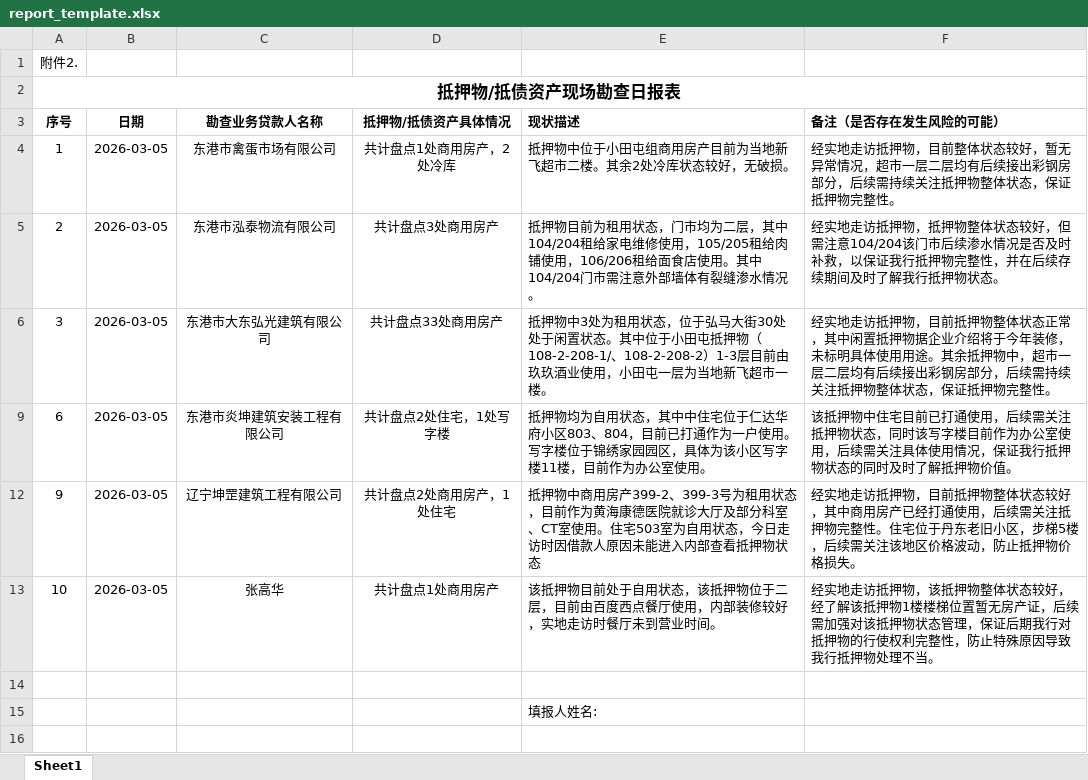
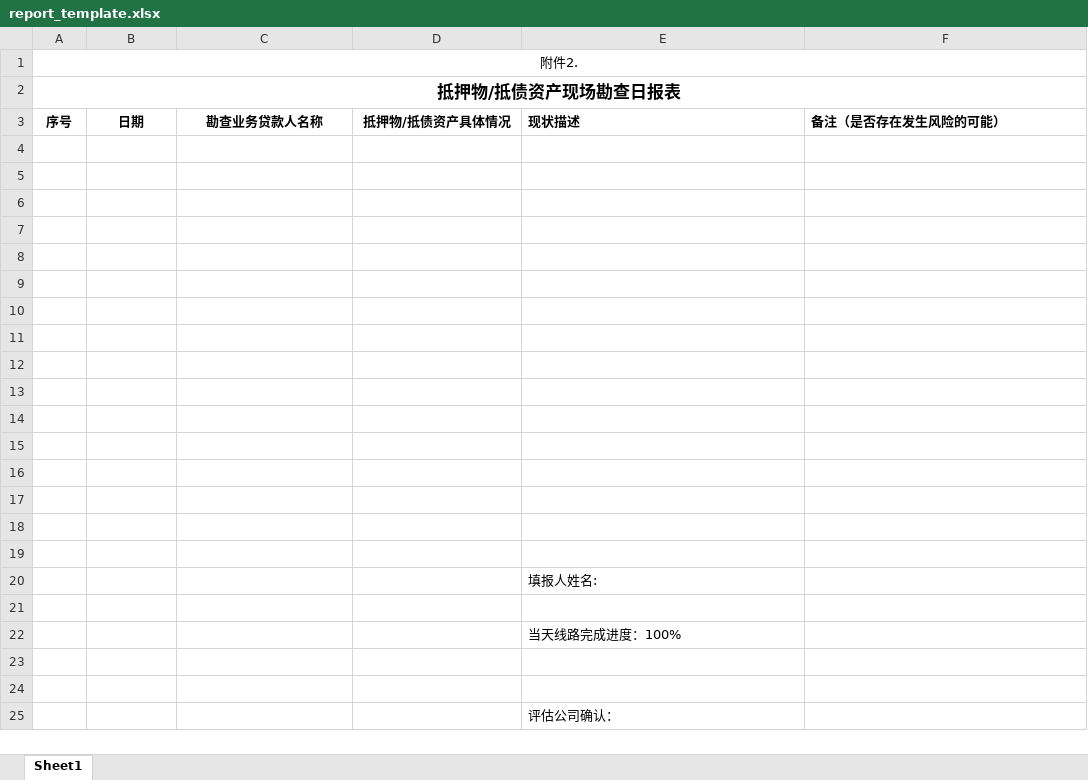
Before and after one commit to jare39063124-oss/loan-photo-app-v4, an Excel workbook: app/src/main/assets/report_template.xlsx, sheet Sheet1, drawn as a sheet; only a part is shown; the shorter side is filled out with more unchanged rows; values as stored, in another font and other column widths than the file's, no borders; addresses are those after the commit; the diff names each change by its address in the sheet, - before the commit and + after, or states it on an @@ line.

Commit message:
v4.0.8: 备注+条目回写Excel + AI日报表修复(模板清理/列对齐/提示词重写/分享保存/特殊日志)
- 条目备注保存时同时回写Excel备注列(原仅存app内部),写回失败明确提示
- 添加查勘条目SAF写权限验证(READ+WRITE已确认)
- 清理report_template.xlsx全部示例数据(东港市禽蛋市场有限公司等10+示例客户),仅保留表头+底部说明
- ReportTemplateFiller列对齐修复:A=序号 B=日期 C=客户 D=抵押 E=现状 F=备注,自动填序号日期,填充前清空数据区
- 取消自动存私有目录,改输出cacheDir临时文件供分享
- ReportPromptBuilder移除强制模板字段(使用情况/楼层/装修/维护/周边环境),禁止装修未知/使用情况未知
- summary基础句固定:经实地查勘,抵押物暂未发现明显异常,建议关注企业经营情况,维护我行资金安全
- AiRepository.generateReport增加specialLog参数透传
- ReportScreen新增特殊日志输入区(取消/保存/生成)+SpecialLogRepository持久化
- ReportScreen Success改结果弹窗(分享/保存到本地/关闭)复用v4.0.7 ExportResultDialog+shareExportedFile
- UI文案中文化
- versionCode=9, versionName=4.0.8

```diff
--- a/app/src/main/assets/report_template.xlsx (sheet Sheet1)
+++ b/app/src/main/assets/report_template.xlsx (sheet Sheet1)
+A1:F1 merged
-row 4: 1 | 2026-03-05 | 东港市禽蛋市场有限公司 | 共计盘点1处商用房产，2处冷库 | 抵押物中位于小田屯组商用房产目前为当地新飞超市二楼。其余2处冷库状态较好，无破损。 | 经实地走访抵押物，目前整体状态较好，暂无异常情况，超市一层二层均有后续接出彩钢房部分，后续需持续关注抵押物整体状态，保证抵押物完整性。
+row 4: (empty)
-row 5: 2 | 2026-03-05 | 东港市泓泰物流有限公司 | 共计盘点3处商用房产 | 抵押物目前为租用状态，门市均为二层，其中104/204租给家电维修使用，105/205租给肉铺使用，106/206租给面食店使用。其中104/204门市需注意外部墙体有裂缝渗水情况。 | 经实地走访抵押物，抵押物整体状态较好，但需注意104/204该门市后续渗水情况是否及时补救，以保证我行抵押物完整性，并在后续存续期间及时了解我行抵押物状态。
+row 5: (empty)
-row 6: 3 | 2026-03-05 | 东港市大东弘光建筑有限公司 | 共计盘点33处商用房产 | 抵押物中3处为租用状态，位于弘马大街30处处于闲置状态。其中位于小田屯抵押物（108-2-208-1/、108-2-208-2）1-3层目前由玖玖酒业使用，小田屯一层为当地新飞超市一楼。 | 经实地走访抵押物，目前抵押物整体状态正常，其中闲置抵押物据企业介绍将于今年装修，未标明具体使用用途。其余抵押物中，超市一层二层均有后续接出彩钢房部分，后续需持续关注抵押物整体状态，保证抵押物完整性。
+row 6: (empty)
-row 7: 6 | 2026-03-05 | 东港市炎坤建筑安装工程有限公司 | 共计盘点2处住宅，1处写字楼 | 抵押物均为自用状态，其中中住宅位于仁达华府小区803、804，目前已打通作为一户使用。写字楼位于锦绣家园园区，具体为该小区写字楼11楼，目前作为办公室使用。 | 该抵押物中住宅目前已打通使用，后续需关注抵押物状态，同时该写字楼目前作为办公室使用，后续需关注具体使用情况，保证我行抵押物状态的同时及时了解抵押物价值。
+row 7: (empty)
-row 8: 9 | 2026-03-05 | 辽宁坤罡建筑工程有限公司 | 共计盘点2处商用房产，1处住宅 | 抵押物中商用房产399-2、399-3号为租用状态，目前作为黄海康德医院就诊大厅及部分科室、CT室使用。住宅503室为自用状态，今日走访时因借款人原因未能进入内部查看抵押物状态 | 经实地走访抵押物，目前抵押物整体状态较好，其中商用房产已经打通使用，后续需关注抵押物完整性。住宅位于丹东老旧小区，步梯5楼，后续需关注该地区价格波动，防止抵押物价格损失。
+row 8: (empty)
-row 9: 10 | 2026-03-05 | 张高华 | 共计盘点1处商用房产 | 该抵押物目前处于自用状态，该抵押物位于二层，目前由百度西点餐厅使用，内部装修较好，实地走访时餐厅未到营业时间。 | 经实地走访抵押物，该抵押物整体状态较好，经了解该抵押物1楼楼梯位置暂无房产证，后续需加强对该抵押物状态管理，保证后期我行对抵押物的行使权利完整性，防止特殊原因导致我行抵押物处理不当。
+row 9: (empty)
+row 10: (empty)
+row 11: (empty)
+row 12: (empty)
+row 13: (empty)
+row 14: (empty)
+row 15: (empty)
+row 16: (empty)
+row 17: (empty)
+row 18: (empty)
```
Also changed, not shown: hidden cells, 12 other files.
